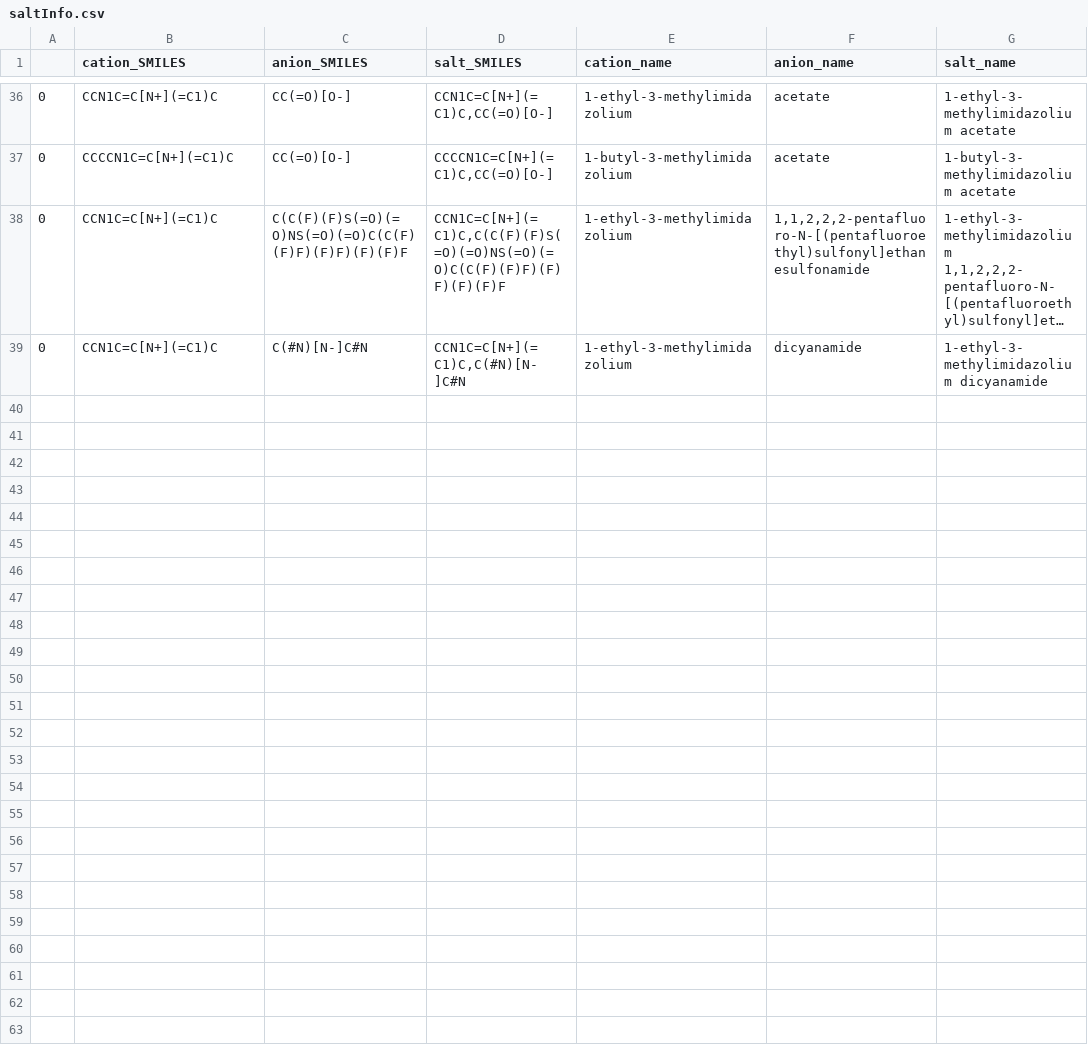
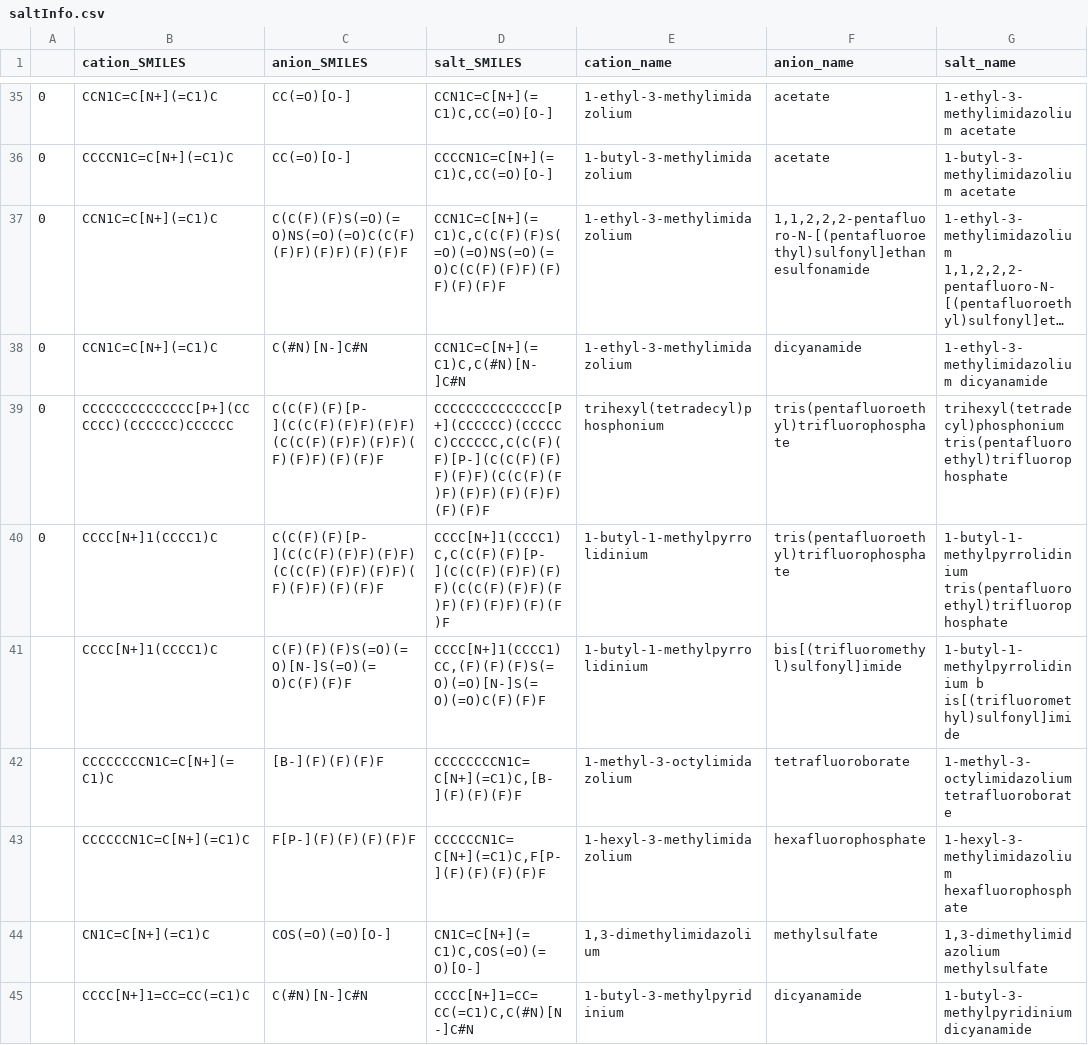
Before and after one commit to wesleybeckner/salty, a CSV file: salty/data/saltInfo.csv, drawn as a sheet; only a part is shown, gaps mark what is left out; long unchanged cells end in …; the diff covers the shown part only.

```diff
--- a/salty/data/saltInfo.csv
+++ b/salty/data/saltInfo.csv
@@ -41 +38,8 @@
 0,CCN1C=C[N+](=C1)C,C(#N)[N-]C#N,"CCN1C=C[N+](=C1)C,C(#N)[N-]C#N",1-ethyl-3-methylimidazolium, dicyanamide,1-ethyl-3-methylimidazolium  dicyanamide
+0,CCCCCCCCCCCCCC[P+](CCCCCC)(CCCCCC)CCCCCC,C(C(F)(F)[P-](C(C(F)(F)F)(F)F)(C(C(F)(F)F)(F)F)(F)(F)F)(F)(F)F,"CCCCCCCCCCCCCC[P+](CCCCCC)(CCCCCC)CCCCCC,C(C(F)(F)[P-](C(C(F)(F)F)(F)F)(C(C(F)(F)F)(F)F)(F)(F)F)(F)(F)F",trihexyl(tetradecyl)phosphonium ,tris(pentafluoroethyl)trifluorophosphate,trihexyl(tetradecyl)phosphonium tris(pentafluoroethyl)trifluorophosphate
+0,CCCC[N+]1(CCCC1)C,C(C(F)(F)[P-](C(C(F)(F)F)(F)F)(C(C(F)(F)F)(F)F)(F)(F)F)(F)(F)F,"CCCC[N+]1(CCCC1)C,C(C(F)(F)[P-](C(C(F)(F)F)(F)F)(C(C(F)(F)F)(F)F)(F)(F)F)(F)(F)F",1-butyl-1-methylpyrrolidinium ,tris(pentafluoroethyl)trifluorophosphate,1-butyl-1-methylpyrrolidinium tris(pentafluoroethyl)trifluorophosphate
+,CCCC[N+]1(CCCC1)C,C(F)(F)(F)S(=O)(=O)[N-]S(=O)(=O)C(F)(F)F,"CCCC[N+]1(CCCC1)CC,(F)(F)(F)S(=O)(=O)[N-]S(=O)(=O)C(F)(F)F",1-butyl-1-methylpyrrolidinium ,bis[(trifluoromethyl)sulfonyl]imide,1-butyl-1-methylpyrrolidinium b is[(trifluoromethyl)sulfonyl]imide
+,CCCCCCCCN1C=C[N+](=C1)C,[B-](F)(F)(F)F,"CCCCCCCCN1C=C[N+](=C1)C,[B-](F)(F)(F)F",1-methyl-3-octylimidazolium ,tetrafluoroborate,1-methyl-3-octylimidazolium tetrafluoroborate
+,CCCCCCN1C=C[N+](=C1)C,F[P-](F)(F)(F)(F)F,"CCCCCCN1C=C[N+](=C1)C,F[P-](F)(F)(F)(F)F",1-hexyl-3-methylimidazolium ,hexafluorophosphate,1-hexyl-3-methylimidazolium hexafluorophosphate
+,CN1C=C[N+](=C1)C,COS(=O)(=O)[O-],"CN1C=C[N+](=C1)C,COS(=O)(=O)[O-]","1,3-dimethylimidazolium ",methylsulfate,"1,3-dimethylimidazolium methylsulfate"
+,CCCC[N+]1=CC=CC(=C1)C,C(#N)[N-]C#N,"CCCC[N+]1=CC=CC(=C1)C,C(#N)[N-]C#N",1-butyl-3-methylpyridinium ,dicyanamide,1-butyl-3-methylpyridinium dicyanamide
```
Also changed, not shown: 6 added rows and 1 removed row elsewhere in this file, 4 other files.
